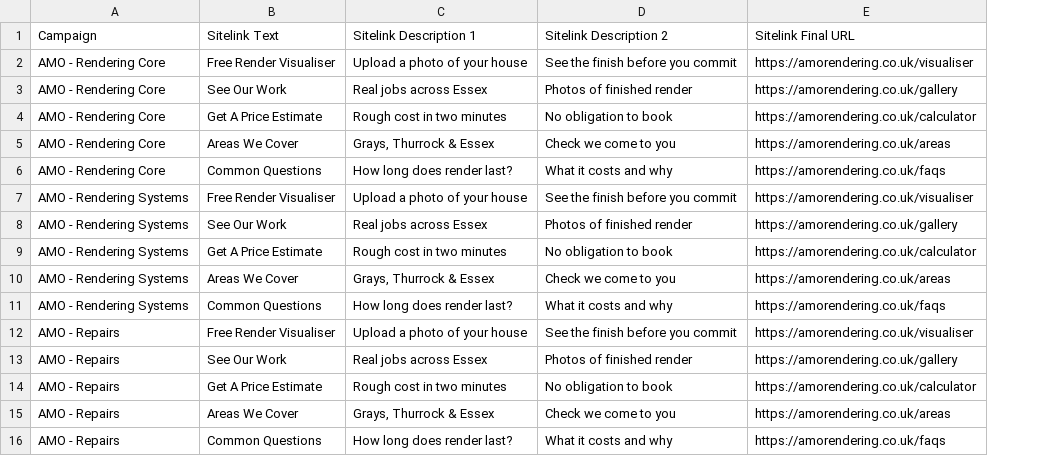
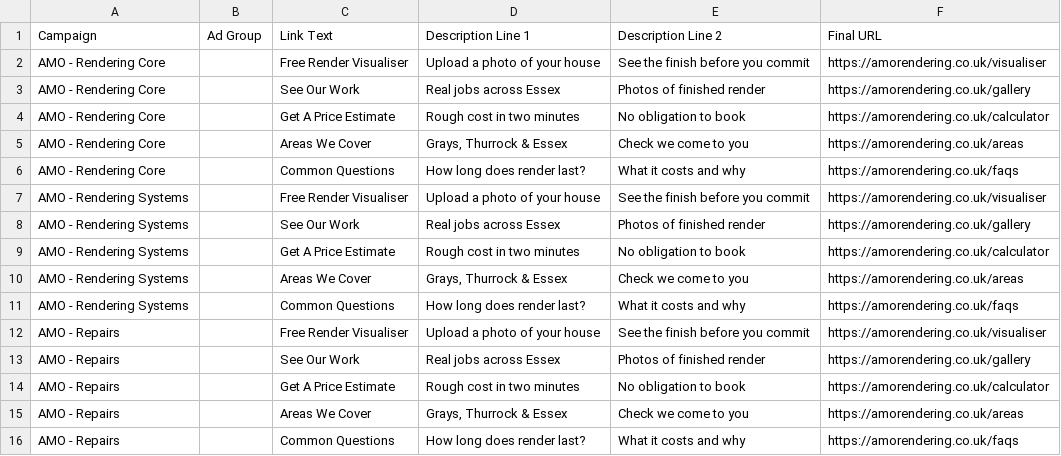
Before and after one commit to launchflowuk-sys/bizzflowuk, a CSV file: docs/ads/sitelinks.csv, drawn as a sheet; addresses are those after the commit; the diff names each change by its address in the sheet, - before the commit and + after, or states it on an @@ line.

```diff
--- a/docs/ads/sitelinks.csv
+++ b/docs/ads/sitelinks.csv
+column B (Ad Group), empty
-C1: Sitelink Text
+C1: Link Text
-D1: Sitelink Description 1
+D1: Description Line 1
-E1: Sitelink Description 2
+E1: Description Line 2
-F1: Sitelink Final URL
+F1: Final URL
```
